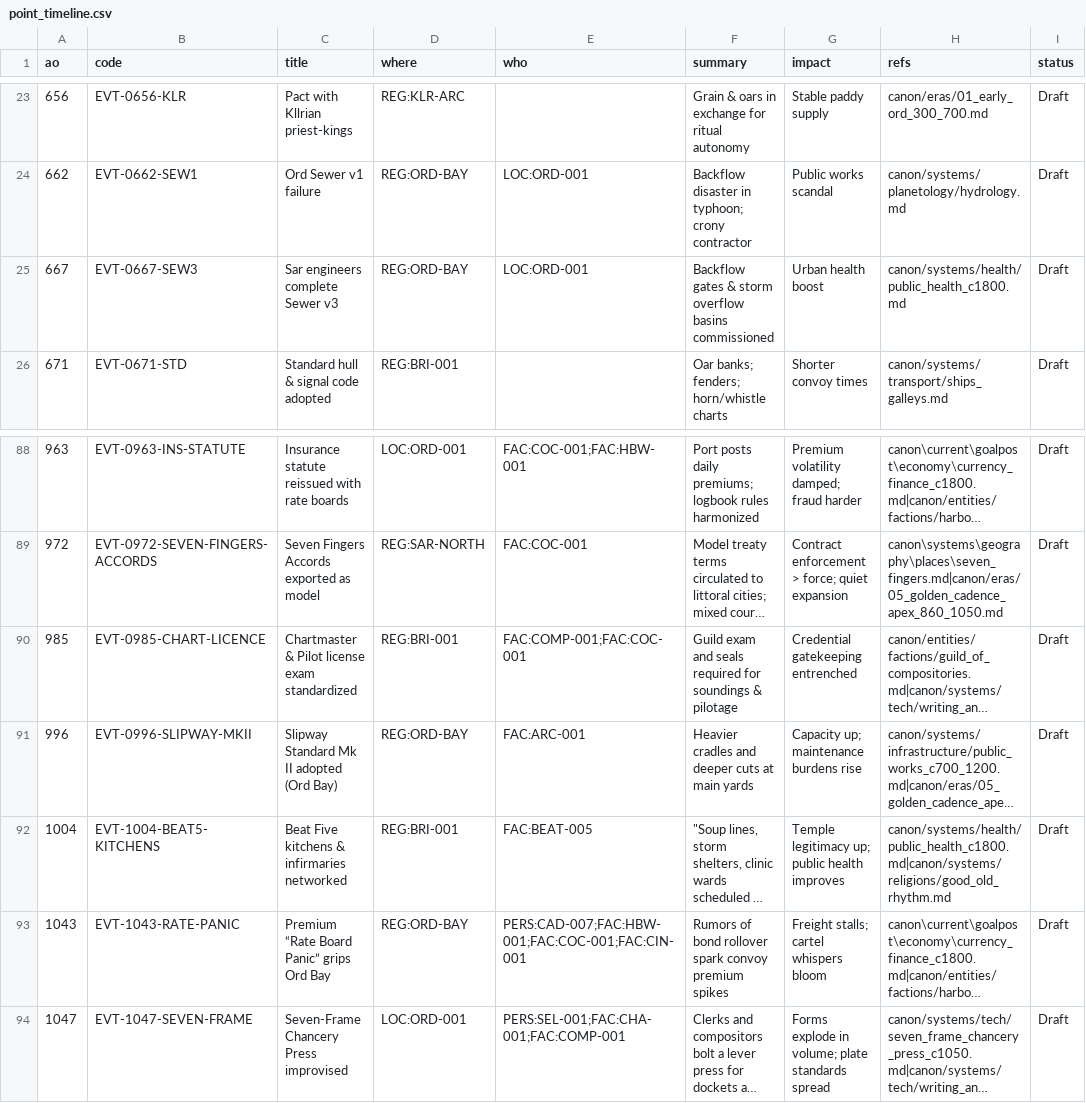
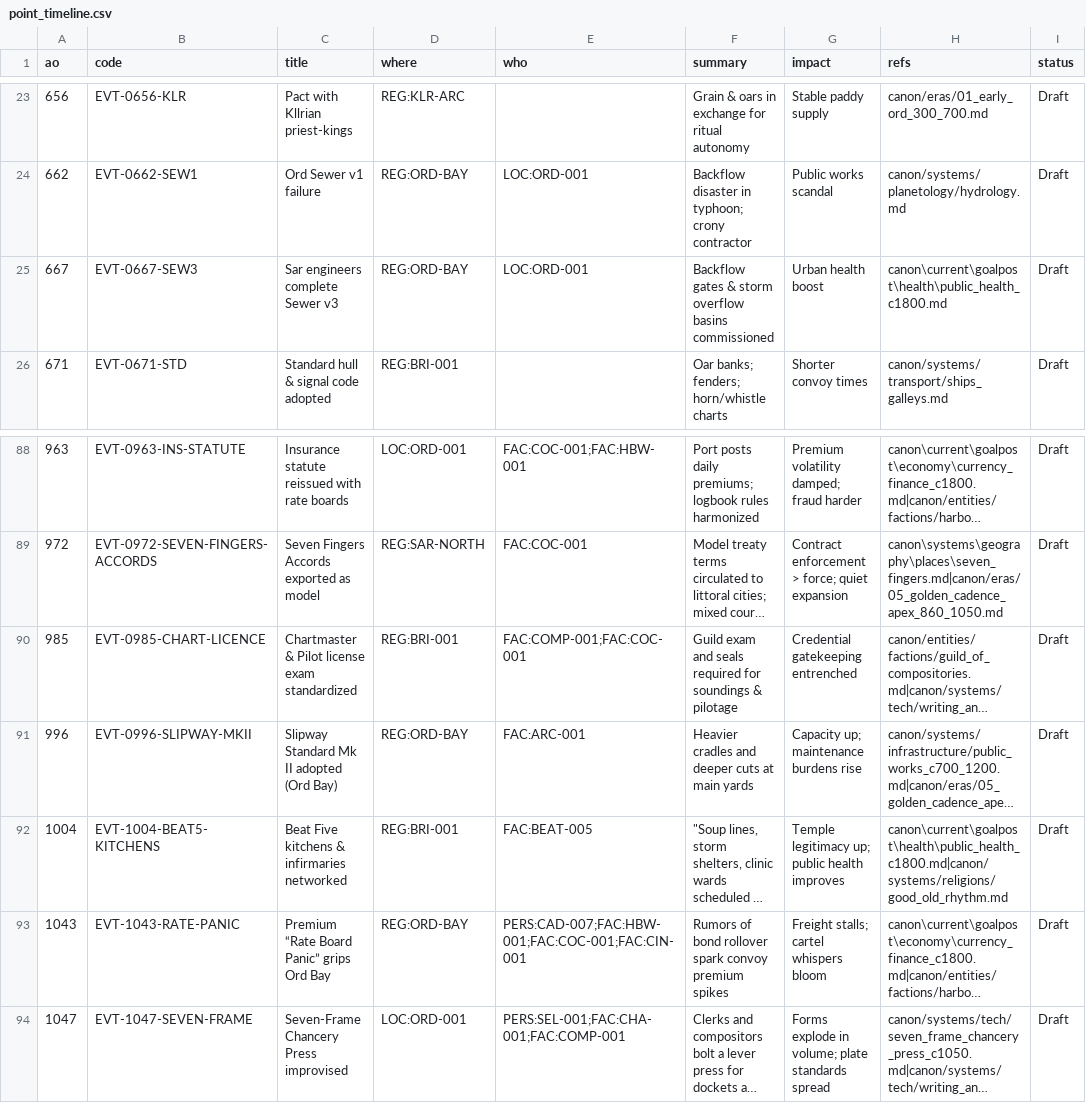
Before and after one commit to HalfCodedPrince/hot_cold_rain, a CSV file: canon/timeline/point_timeline.csv, drawn as a sheet; only a part is shown, gaps mark what is left out; long unchanged cells end in …; the diff names each change by its address in the sheet, - before the commit and + after, or states it on an @@ line.

```diff
--- a/canon/timeline/point_timeline.csv
+++ b/canon/timeline/point_timeline.csv
-H25 (refs): canon/systems/health/public_health_c1800.md
+H25 (refs): canon\current\goalpost\health\public_health_c1800.md
-H92 (refs): canon/systems/health/public_health_c1800.md|canon/systems/religions/good_old_rhythm.md
+H92 (refs): canon\current\goalpost\health\public_health_c1800.md|canon/systems/religions/good_old_rhythm.md
```
Also changed, not shown: 32 other files.
